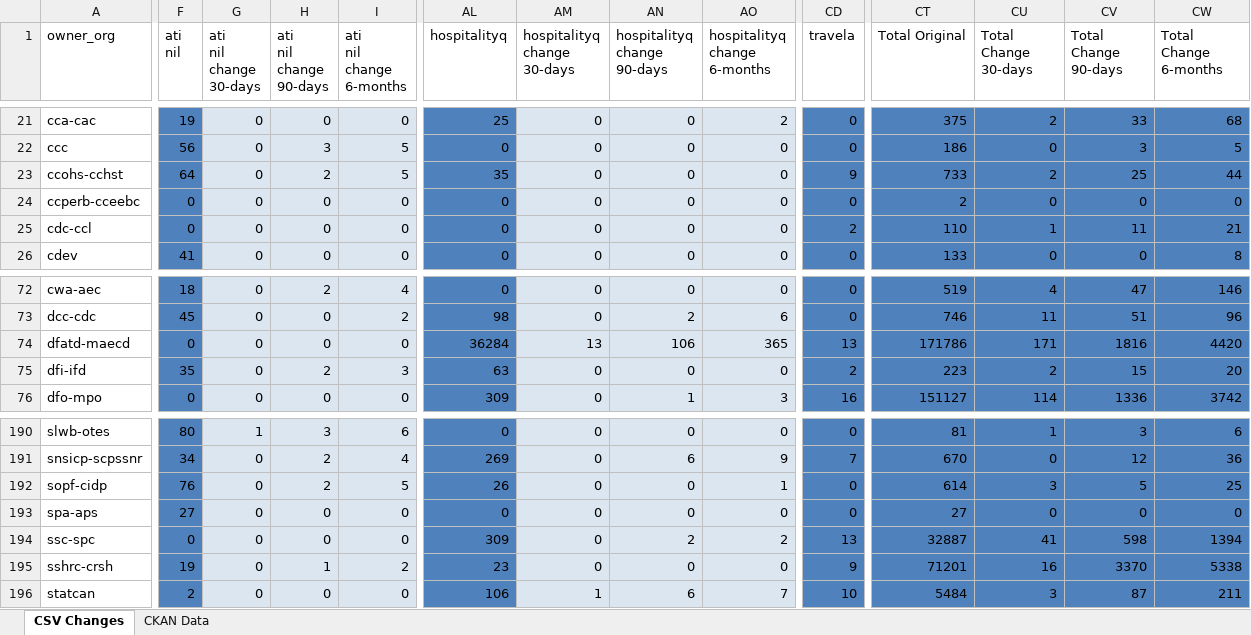
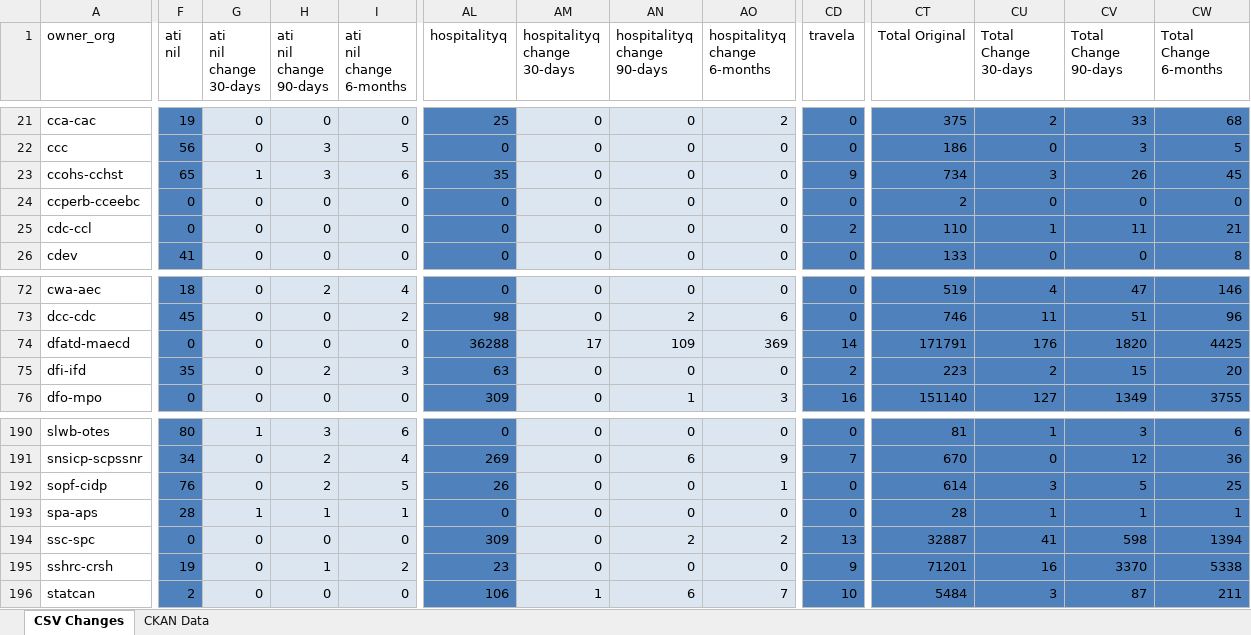
Before and after one commit to PatLittle/analytics-corporate-reporting, an Excel workbook: PD_CHANGES_RPT/PD_Activity.xlsx, sheet CSV Changes, drawn as a sheet; only a part is shown, gaps mark what is left out; values as stored, in another font and other column widths than the file's, no borders; the diff covers the shown part only; the diff names each change by its address in the sheet, - before the commit and + after, or states it on an @@ line.

```diff
--- a/PD_CHANGES_RPT/PD_Activity.xlsx (sheet CSV Changes)
+++ b/PD_CHANGES_RPT/PD_Activity.xlsx (sheet CSV Changes)
-F23 (ati nil): 64
+F23 (ati nil): 65
-G23 (ati nil change 30-days): 0
+G23 (ati nil change 30-days): 1
-H23 (ati nil change 90-days): 2
+H23 (ati nil change 90-days): 3
-I23 (ati nil change 6-months): 5
+I23 (ati nil change 6-months): 6
-CT23 (Total Original): 733
+CT23 (Total Original): 734
-CU23 (Total Change 30-days): 2
+CU23 (Total Change 30-days): 3
-CV23 (Total Change 90-days): 25
+CV23 (Total Change 90-days): 26
-CW23 (Total Change 6-months): 44
+CW23 (Total Change 6-months): 45
-AL74 (hospitalityq): 36284
+AL74 (hospitalityq): 36288
-AM74 (hospitalityq change 30-days): 13
+AM74 (hospitalityq change 30-days): 17
-AN74 (hospitalityq change 90-days): 106
+AN74 (hospitalityq change 90-days): 109
-AO74 (hospitalityq change 6-months): 365
+AO74 (hospitalityq change 6-months): 369
-CD74 (travela): 13
+CD74 (travela): 14
-CT74 (Total Original): 171786
+CT74 (Total Original): 171791
-CU74 (Total Change 30-days): 171
+CU74 (Total Change 30-days): 176
-CV74 (Total Change 90-days): 1816
+CV74 (Total Change 90-days): 1820
-CW74 (Total Change 6-months): 4420
+CW74 (Total Change 6-months): 4425
-CT76 (Total Original): 151127
+CT76 (Total Original): 151140
-CU76 (Total Change 30-days): 114
+CU76 (Total Change 30-days): 127
-CV76 (Total Change 90-days): 1336
+CV76 (Total Change 90-days): 1349
-CW76 (Total Change 6-months): 3742
+CW76 (Total Change 6-months): 3755
-F193 (ati nil): 27
+F193 (ati nil): 28
-G193 (ati nil change 30-days): 0
+G193 (ati nil change 30-days): 1
-H193 (ati nil change 90-days): 0
+H193 (ati nil change 90-days): 1
-I193 (ati nil change 6-months): 0
+I193 (ati nil change 6-months): 1
-CT193 (Total Original): 27
+CT193 (Total Original): 28
-CU193 (Total Change 30-days): 0
+CU193 (Total Change 30-days): 1
-CV193 (Total Change 90-days): 0
+CV193 (Total Change 90-days): 1
-CW193 (Total Change 6-months): 0
+CW193 (Total Change 6-months): 1
```
Also changed, not shown: 402 edited cells elsewhere in this sheet, 1 other file.
